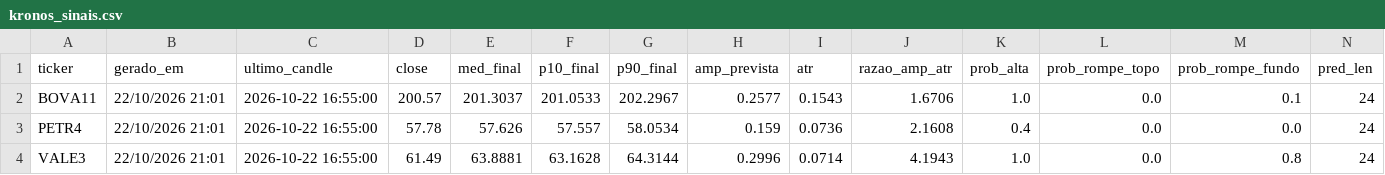
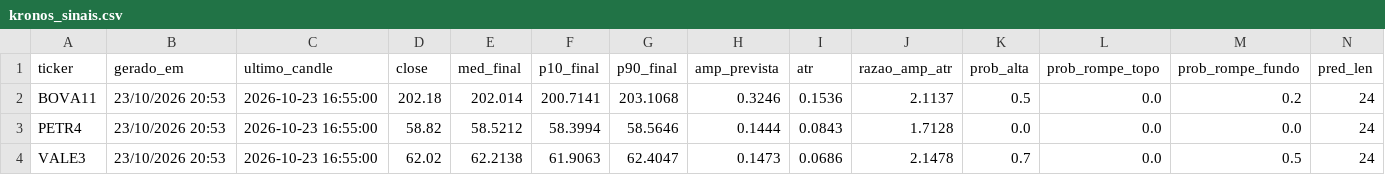
Before and after one commit to jrjrgilson-blip/Dochian, a CSV file: data/kronos_sinais.csv, drawn as a sheet; only a part is shown; the diff covers the shown part only.

```diff
--- a/data/kronos_sinais.csv
+++ b/data/kronos_sinais.csv
@@ -1,4 +1,4 @@
 ticker,gerado_em,ultimo_candle,close,med_final,p10_final,p90_final,amp_prevista,atr,razao_amp_atr,prob_alta,prob_rompe_topo,prob_rompe_fundo,pred_len
-BOVA11,22/10/2026 21:01,2026-10-22 16:55:00,200.57,201.3037,201.0533,202.2967,0.2577,0.1543,1.6706,1.0,0.0,0.1,24
-PETR4,22/10/2026 21:01,2026-10-22 16:55:00,57.78,57.626,57.557,58.0534,0.159,0.0736,2.1608,0.4,0.0,0.0,24
-VALE3,22/10/2026 21:01,2026-10-22 16:55:00,61.49,63.8881,63.1628,64.3144,0.2996,0.0714,4.1943,1.0,0.0,0.8,24
+BOVA11,23/10/2026 20:53,2026-10-23 16:55:00,202.18,202.014,200.7141,203.1068,0.3246,0.1536,2.1137,0.5,0.0,0.2,24
+PETR4,23/10/2026 20:53,2026-10-23 16:55:00,58.82,58.5212,58.3994,58.5646,0.1444,0.0843,1.7128,0.0,0.0,0.0,24
+VALE3,23/10/2026 20:53,2026-10-23 16:55:00,62.02,62.2138,61.9063,62.4047,0.1473,0.0686,2.1478,0.7,0.0,0.5,24
```
Also changed, not shown: 107 edited cells elsewhere in this file, data/kronos_previsao.csv.
